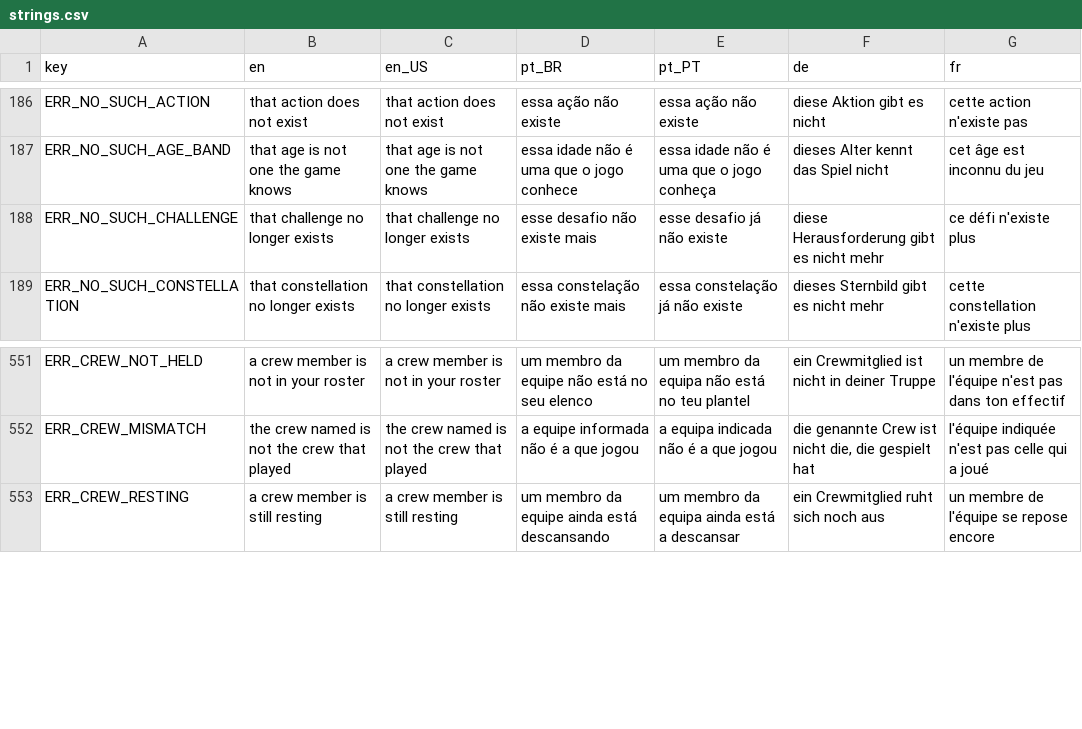
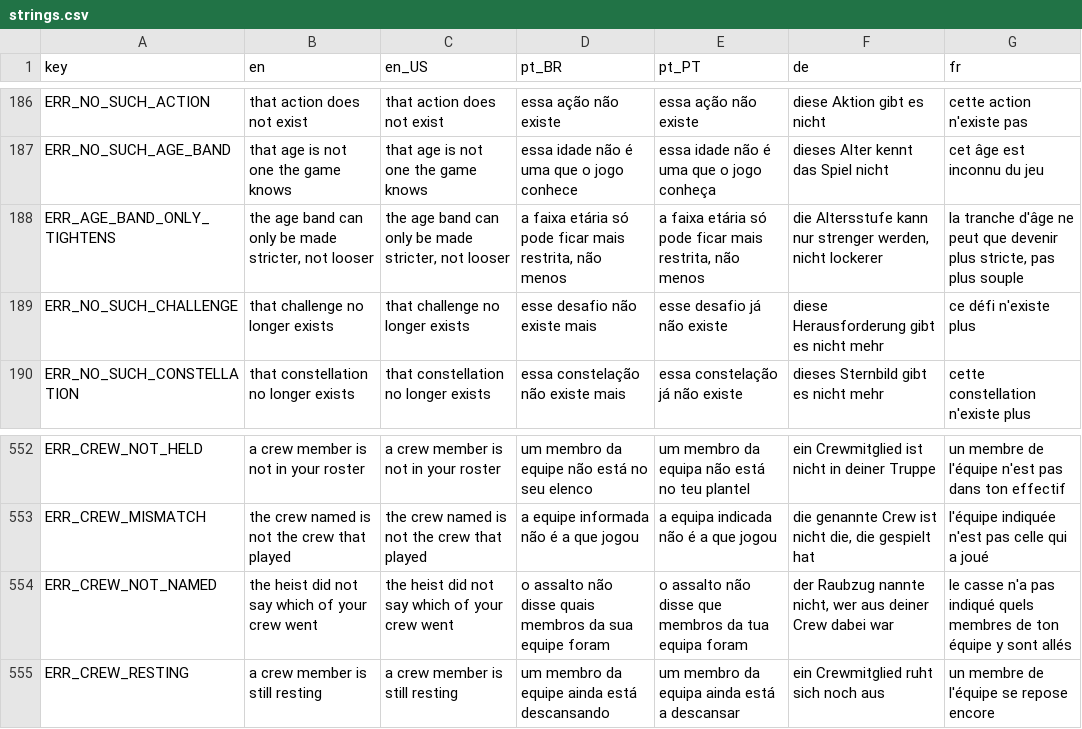
Before and after one commit to Fbba7/Ruleborn, a CSV file: client/i18n/strings.csv, drawn as a sheet; only a part is shown, gaps mark what is left out; the diff names each change by its address in the sheet, - before the commit and + after, or states it on an @@ line.

```diff
--- a/client/i18n/strings.csv
+++ b/client/i18n/strings.csv
+row 188: ERR_AGE_BAND_ONLY_TIGHTENS | the age band can only be made stricter, not looser | the age band can only be made stricter, not looser | a faixa etária só pode ficar mais restrita, não menos | a faixa etária só pode ficar mais restrita, não menos | die Altersstufe kann nur strenger werden, nicht lockerer | la tranche d'âge ne peut que devenir plus stricte, pas plus souple
+row 554: ERR_CREW_NOT_NAMED | the heist did not say which of your crew went | the heist did not say which of your crew went | o assalto não disse quais membros da sua equipe foram | o assalto não disse que membros da tua equipa foram | der Raubzug nannte nicht, wer aus deiner Crew dabei war | le casse n'a pas indiqué quels membres de ton équipe y sont allés
```
